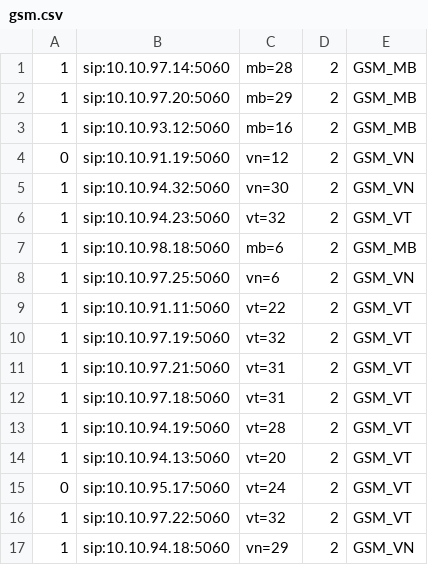
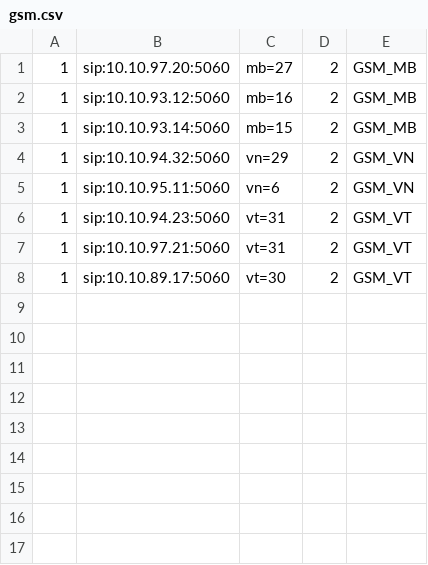
Before and after one commit to devops-itcs/CONFIG-CHANNEL-SIP-TC-92115, a CSV file: gsm.csv, drawn as a sheet.

Commit message:
Update gsm.csv

```diff
--- a/gsm.csv
+++ b/gsm.csv
@@ -1,17 +1,8 @@
-1,sip:10.10.97.14:5060,mb=28,2,GSM_MB
-1,sip:10.10.97.20:5060,mb=29,2,GSM_MB
+1,sip:10.10.97.20:5060,mb=27,2,GSM_MB
 1,sip:10.10.93.12:5060,mb=16,2,GSM_MB
-0,sip:10.10.91.19:5060,vn=12,2,GSM_VN
-1,sip:10.10.94.32:5060,vn=30,2,GSM_VN
-1,sip:10.10.94.23:5060,vt=32,2,GSM_VT
-1,sip:10.10.98.18:5060,mb=6,2,GSM_MB
-1,sip:10.10.97.25:5060,vn=6,2,GSM_VN
-1,sip:10.10.91.11:5060,vt=22,2,GSM_VT
-1,sip:10.10.97.19:5060,vt=32,2,GSM_VT
+1,sip:10.10.93.14:5060,mb=15,2,GSM_MB
+1,sip:10.10.94.32:5060,vn=29,2,GSM_VN
+1,sip:10.10.95.11:5060,vn=6,2,GSM_VN
+1,sip:10.10.94.23:5060,vt=31,2,GSM_VT
 1,sip:10.10.97.21:5060,vt=31,2,GSM_VT
-1,sip:10.10.97.18:5060,vt=31,2,GSM_VT
-1,sip:10.10.94.19:5060,vt=28,2,GSM_VT
-1,sip:10.10.94.13:5060,vt=20,2,GSM_VT
-0,sip:10.10.95.17:5060,vt=24,2,GSM_VT
-1,sip:10.10.97.22:5060,vt=32,2,GSM_VT
-1,sip:10.10.94.18:5060,vn=29,2,GSM_VN
+1,sip:10.10.89.17:5060,vt=30,2,GSM_VT
```
